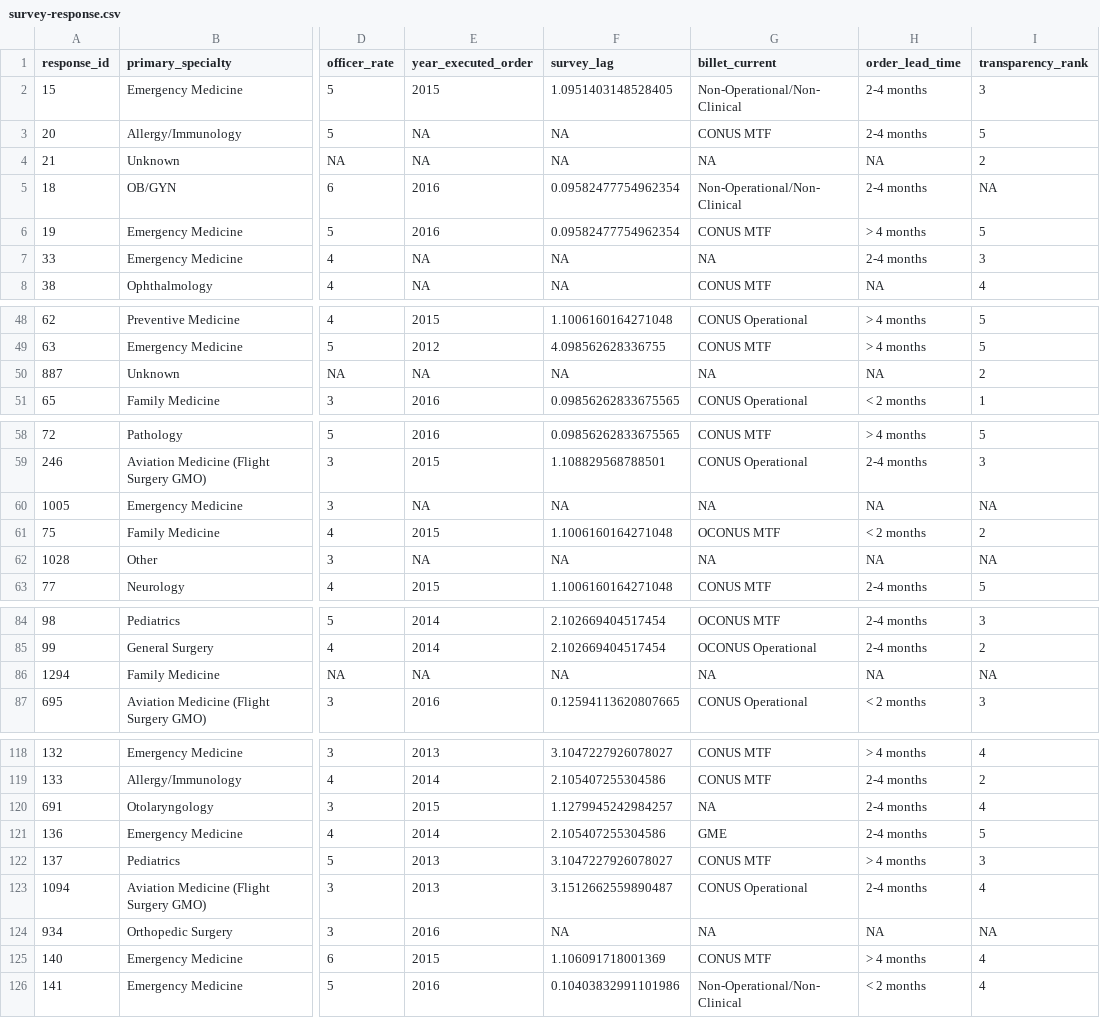
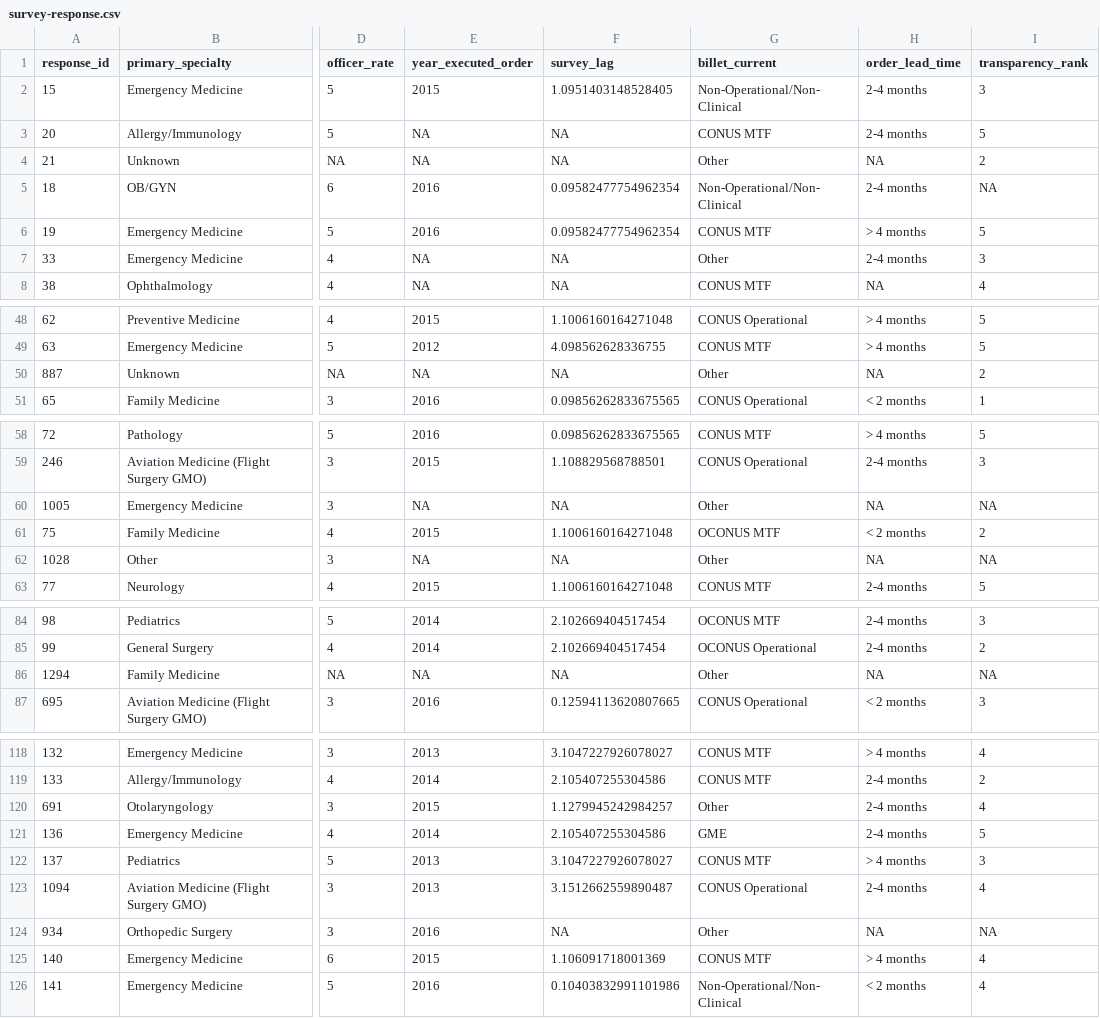
Before and after one commit to OuhscBbmc/usnavy-assignment-survey-1, a CSV file: data-public/derived/survey-response.csv, drawn as a sheet; only a part is shown, gaps mark what is left out; the diff covers the shown part only; the diff names each change by its address in the sheet, - before the commit and + after, or states it on an @@ line.

Commit message:
billet_current & outcome relationships
ref #3

```diff
--- a/data-public/derived/survey-response.csv
+++ b/data-public/derived/survey-response.csv
-G4 (billet_current): NA
+G4 (billet_current): Other
-G7 (billet_current): NA
+G7 (billet_current): Other
-G50 (billet_current): NA
+G50 (billet_current): Other
-G60 (billet_current): NA
+G60 (billet_current): Other
-G62 (billet_current): NA
+G62 (billet_current): Other
-G86 (billet_current): NA
+G86 (billet_current): Other
-G120 (billet_current): NA
+G120 (billet_current): Other
-G124 (billet_current): NA
+G124 (billet_current): Other
```
Also changed, not shown: 4 edited cells elsewhere in this file, 11 other files.
